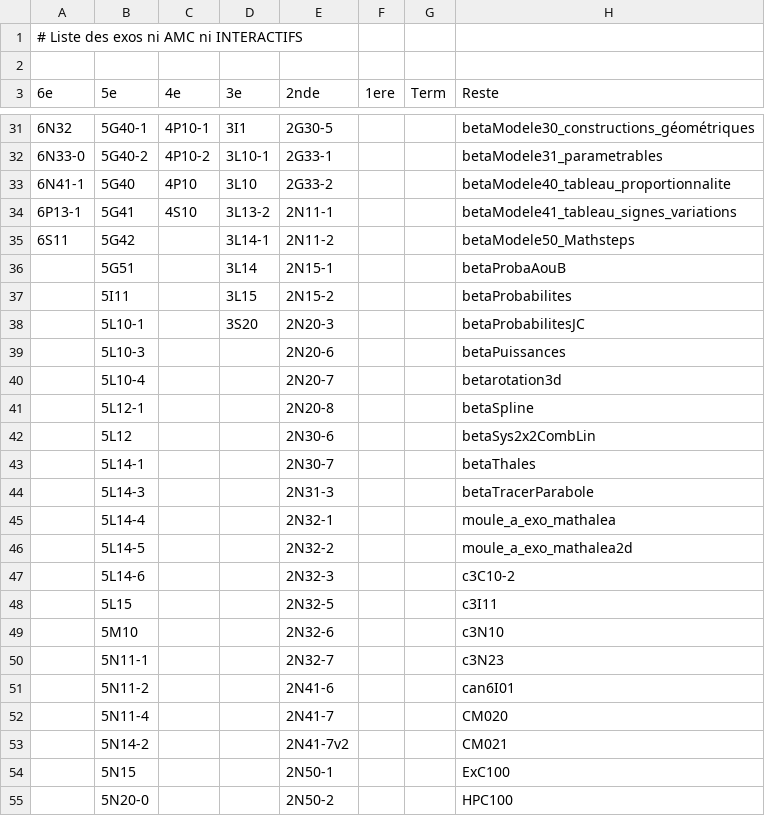
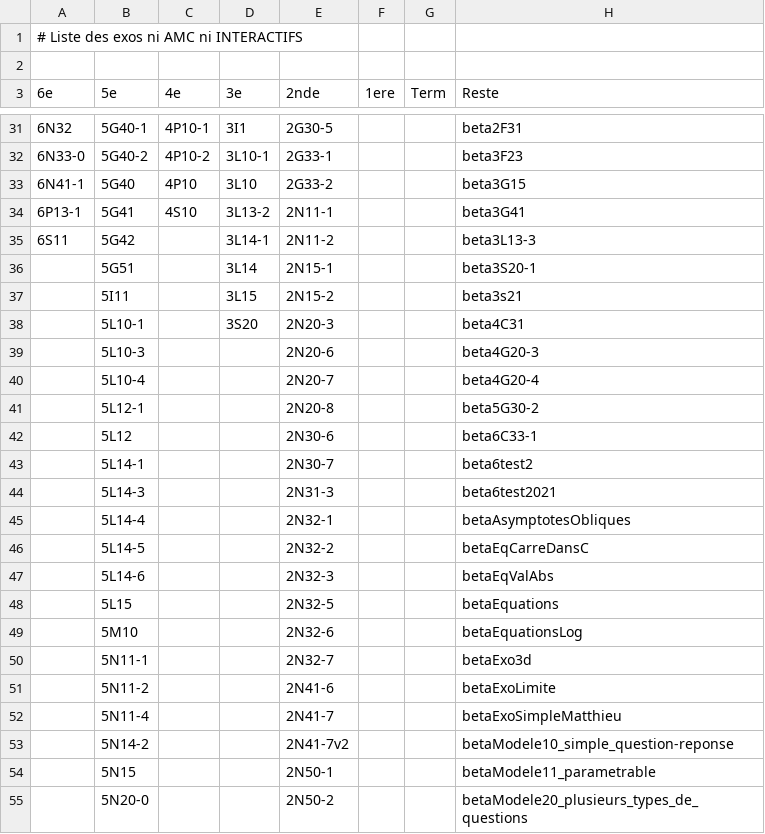
Before and after one commit to mathalea/mathalea, a CSV file: src/csv/exosNonAmcNonInteractifs.csv, drawn as a sheet; only a part is shown, gaps mark what is left out; the diff covers the shown part only.

```diff
--- a/src/csv/exosNonAmcNonInteractifs.csv
+++ b/src/csv/exosNonAmcNonInteractifs.csv
@@ -31,25 +31,25 @@
-6N32,5G40-1,4P10-1,3I1,2G30-5,,,betaModele30_constructions_géométriques
-6N33-0,5G40-2,4P10-2,3L10-1,2G33-1,,,betaModele31_parametrables
-6N41-1,5G40,4P10,3L10,2G33-2,,,betaModele40_tableau_proportionnalite
-6P13-1,5G41,4S10,3L13-2,2N11-1,,,betaModele41_tableau_signes_variations
-6S11,5G42,,3L14-1,2N11-2,,,betaModele50_Mathsteps
-,5G51,,3L14,2N15-1,,,betaProbaAouB
-,5I11,,3L15,2N15-2,,,betaProbabilites
-,5L10-1,,3S20,2N20-3,,,betaProbabilitesJC
-,5L10-3,,,2N20-6,,,betaPuissances
-,5L10-4,,,2N20-7,,,betarotation3d
-,5L12-1,,,2N20-8,,,betaSpline
-,5L12,,,2N30-6,,,betaSys2x2CombLin
-,5L14-1,,,2N30-7,,,betaThales
-,5L14-3,,,2N31-3,,,betaTracerParabole
-,5L14-4,,,2N32-1,,,moule_a_exo_mathalea
-,5L14-5,,,2N32-2,,,moule_a_exo_mathalea2d
-,5L14-6,,,2N32-3,,,c3C10-2
-,5L15,,,2N32-5,,,c3I11
-,5M10,,,2N32-6,,,c3N10
-,5N11-1,,,2N32-7,,,c3N23
-,5N11-2,,,2N41-6,,,can6I01
-,5N11-4,,,2N41-7,,,CM020
-,5N14-2,,,2N41-7v2,,,CM021
-,5N15,,,2N50-1,,,ExC100
-,5N20-0,,,2N50-2,,,HPC100
+6N32,5G40-1,4P10-1,3I1,2G30-5,,,beta2F31
+6N33-0,5G40-2,4P10-2,3L10-1,2G33-1,,,beta3F23
+6N41-1,5G40,4P10,3L10,2G33-2,,,beta3G15
+6P13-1,5G41,4S10,3L13-2,2N11-1,,,beta3G41
+6S11,5G42,,3L14-1,2N11-2,,,beta3L13-3
+,5G51,,3L14,2N15-1,,,beta3S20-1
+,5I11,,3L15,2N15-2,,,beta3s21
+,5L10-1,,3S20,2N20-3,,,beta4C31
+,5L10-3,,,2N20-6,,,beta4G20-3
+,5L10-4,,,2N20-7,,,beta4G20-4
+,5L12-1,,,2N20-8,,,beta5G30-2
+,5L12,,,2N30-6,,,beta6C33-1
+,5L14-1,,,2N30-7,,,beta6test2
+,5L14-3,,,2N31-3,,,beta6test2021
+,5L14-4,,,2N32-1,,,betaAsymptotesObliques
+,5L14-5,,,2N32-2,,,betaEqCarreDansC
+,5L14-6,,,2N32-3,,,betaEqValAbs
+,5L15,,,2N32-5,,,betaEquations
+,5M10,,,2N32-6,,,betaEquationsLog
+,5N11-1,,,2N32-7,,,betaExo3d
+,5N11-2,,,2N41-6,,,betaExoLimite
+,5N11-4,,,2N41-7,,,betaExoSimpleMatthieu
+,5N14-2,,,2N41-7v2,,,betaModele10_simple_question-reponse
+,5N15,,,2N50-1,,,betaModele11_parametrable
+,5N20-0,,,2N50-2,,,betaModele20_plusieurs_types_de_questions
```
Also changed, not shown: 42 edited cells elsewhere in this file, 2 other files.
